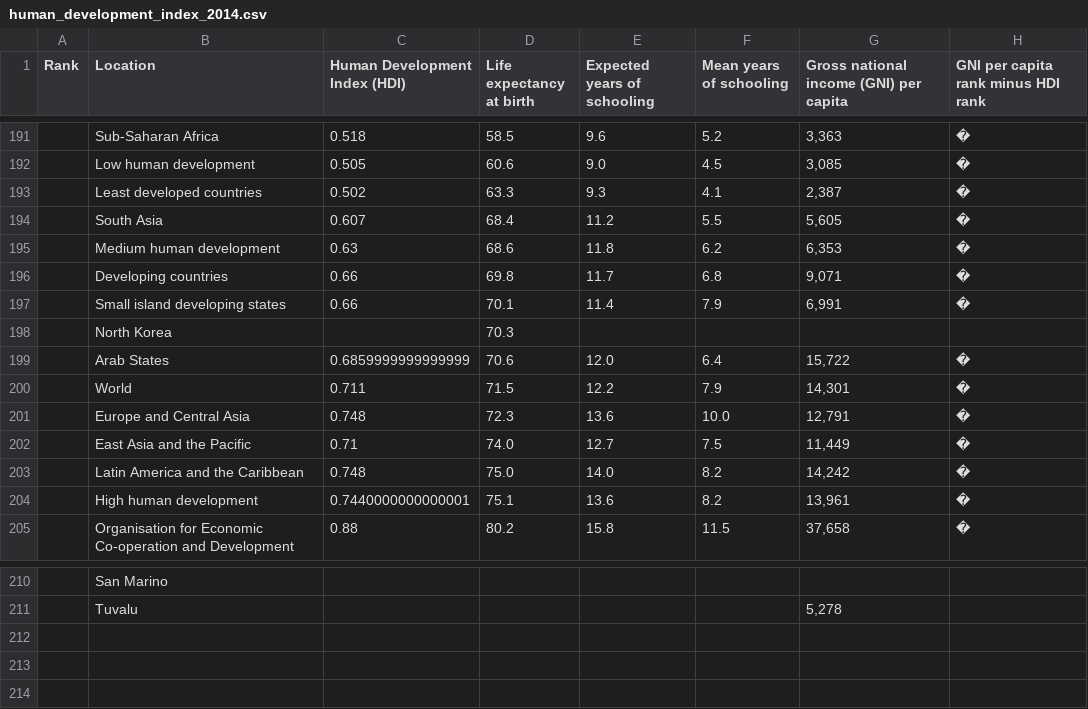
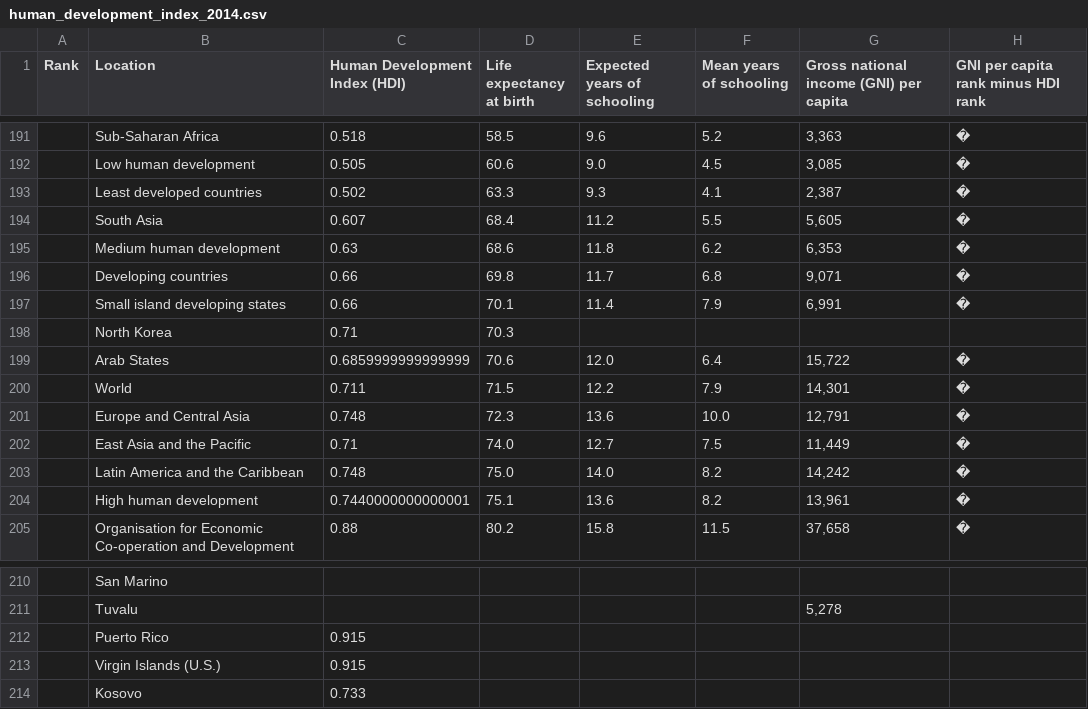
Before and after one commit to lubib/Group_3_final_project, a CSV file: clean_data/human_development_index_2014.csv, drawn as a sheet; only a part is shown, gaps mark what is left out.

```diff
--- a/clean_data/human_development_index_2014.csv
+++ b/clean_data/human_development_index_2014.csv
@@ -197,3 +197,3 @@ Rank,Location,Human Development Index (HDI) ,Life expectancy at birth,Expected y
 ,Small island developing states,0.66,70.1,11.4,7.9,"6,991",�
-,North Korea,,70.3,,,,
+,North Korea,0.71,70.3,,,,
 ,Arab States,0.6859999999999999,70.6,12.0,6.4,"15,722",�
@@ -211 +211,4 @@ Rank,Location,Human Development Index (HDI) ,Life expectancy at birth,Expected y
 ,Tuvalu,,,,,"5,278",
+,Puerto Rico,0.915,,,,,
+,Virgin Islands (U.S.),0.915,,,,,
+,Kosovo,0.733,,,,,
```
Also changed, not shown: clean_data/corruption_perceptions_index.csv, clean_data/gender_inequality_index.csv, 1 other file.
